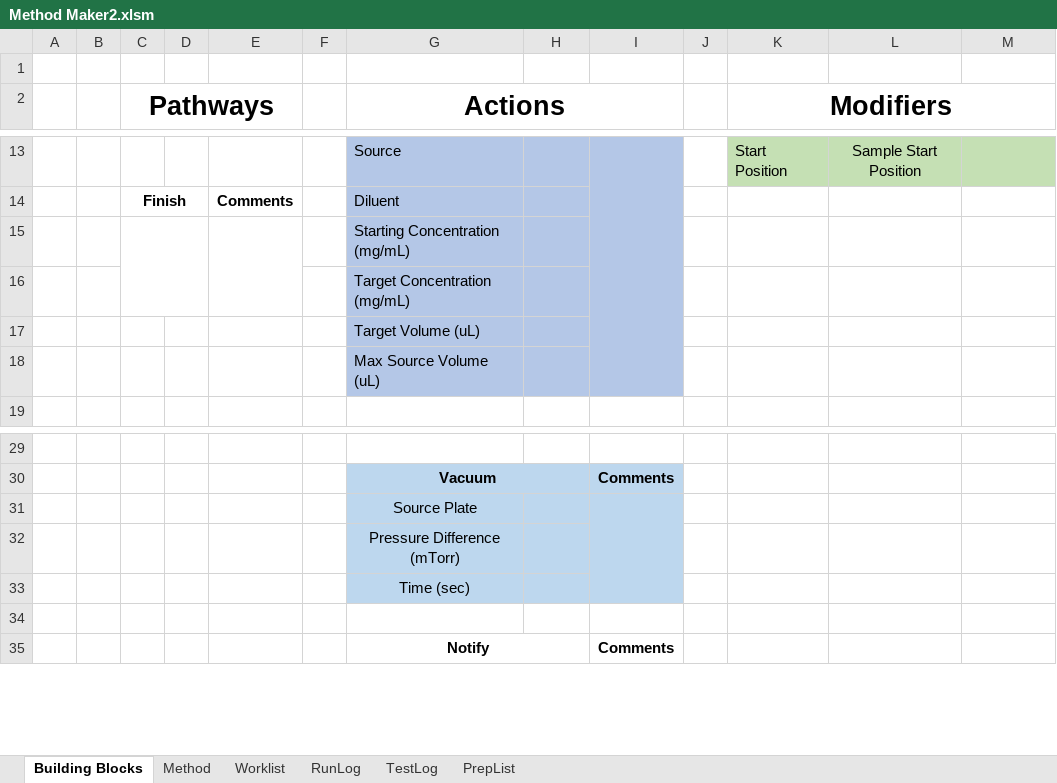
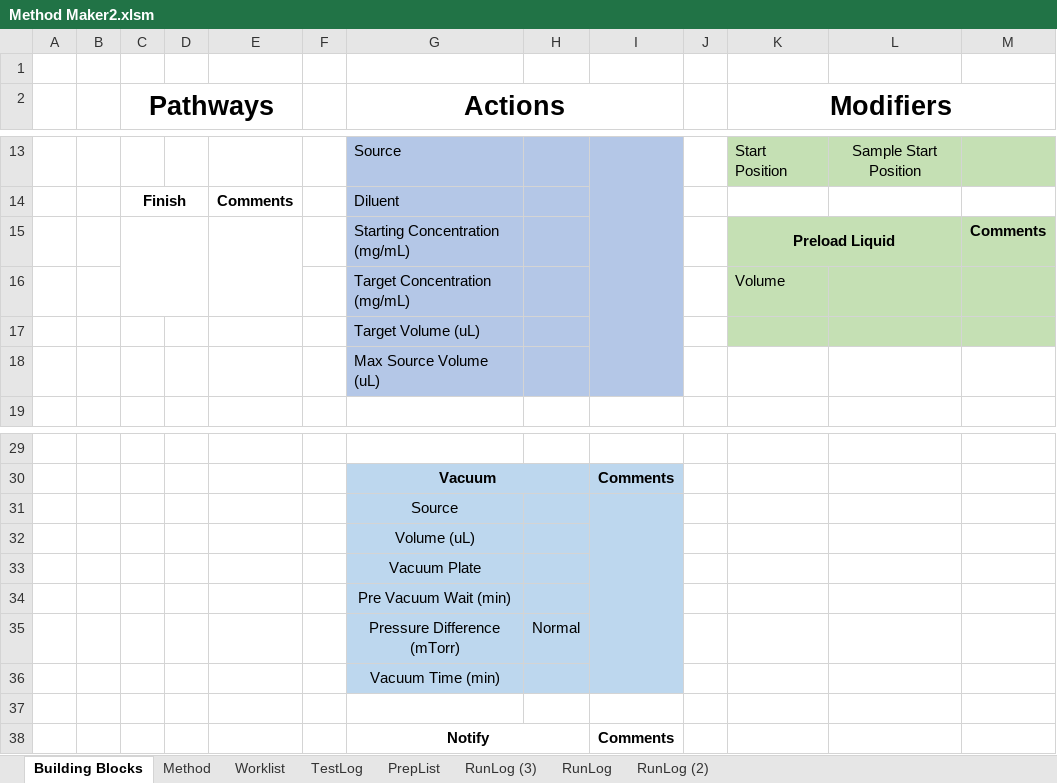
Before and after one commit to Pfizer-BradleyBare/PytomatedLiquidHandling, an Excel workbook: Method Maker2.xlsm, sheet Building Blocks, drawn as a sheet; only a part is shown, gaps mark what is left out; values as stored, in another font and other column widths than the file's, no borders; removed rows and columns are numbered as before the commit, all else as after; the diff names each change by its address in the sheet, - before the commit and + after, or states it on an @@ line.

Commit message:
Updated Vacuum on the python side. Test in simulation, working. Final is Desalting Module.

```diff
--- a/Method Maker2.xlsm (sheet Building Blocks)
+++ b/Method Maker2.xlsm (sheet Building Blocks)
+sheet tab: RunLog (3)
+sheet tab: RunLog (2)
@@ sheet tab order changed: Building Blocks | Method | Worklist | TestLog | PrepList | RunLog (3) | RunLog | RunLog (2) @@
-row 15:  |  |  |  |  |  | Starting Concentration (mg/mL)
-row 16:  |  |  |  |  |  | Target Concentration (mg/mL)
+row 15:  |  |  |  |  |  | Starting Concentration (mg/mL) |  |  |  | Preload Liquid |  | Comments
+row 16:  |  |  |  |  |  | Target Concentration (mg/mL) |  |  |  | Volume
-K17:M17 fill: none
+K17:M17 fill: #C5E0B4
-G31 (Actions): Source Plate
+G31 (Actions): Source
-G32 (Actions): Pressure Difference (mTorr)
+G32 (Actions): Volume (uL)
-G33 (Actions): Time (sec)
+G33 (Actions): Vacuum Plate
+row 34:  |  |  |  |  |  | Pre Vacuum Wait (min)
+row 35:  |  |  |  |  |  | Pressure Difference (mTorr) | Normal
+row 36:  |  |  |  |  |  | Vacuum Time (min)
```
Also changed, not shown: sheet TestLog, sheet RunLog, sheet Method, sheet Worklist, sheet PrepList, formulas that keep their value, 8 other files.
